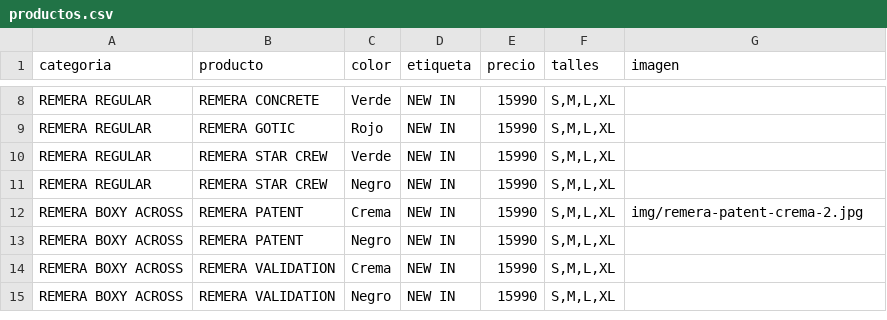
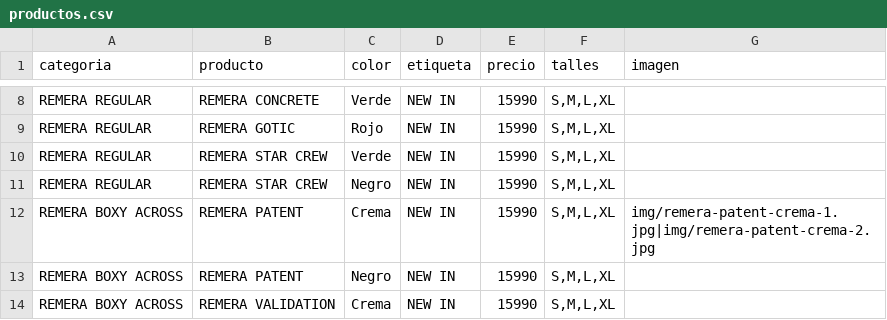
Before and after one commit to catalogobambaclub/Catalogo-Bamba-Club, a CSV file: productos.csv, drawn as a sheet; only a part is shown, gaps mark what is left out; the shorter side is filled out with more unchanged rows.

Commit message:
Update productos.csv

```diff
--- a/productos.csv
+++ b/productos.csv
@@ -11,3 +11,3 @@ REMERA REGULAR,REMERA STAR CREW,Verde,NEW IN,15990,"S,M,L,XL",
 REMERA REGULAR,REMERA STAR CREW,Negro,NEW IN,15990,"S,M,L,XL",
-REMERA BOXY ACROSS,REMERA PATENT,Crema,NEW IN,15990,"S,M,L,XL",img/remera-patent-crema-2.jpg
+REMERA BOXY ACROSS,REMERA PATENT,Crema,NEW IN,15990,"S,M,L,XL",img/remera-patent-crema-1.jpg|img/remera-patent-crema-2.jpg
 REMERA BOXY ACROSS,REMERA PATENT,Negro,NEW IN,15990,"S,M,L,XL",
```
